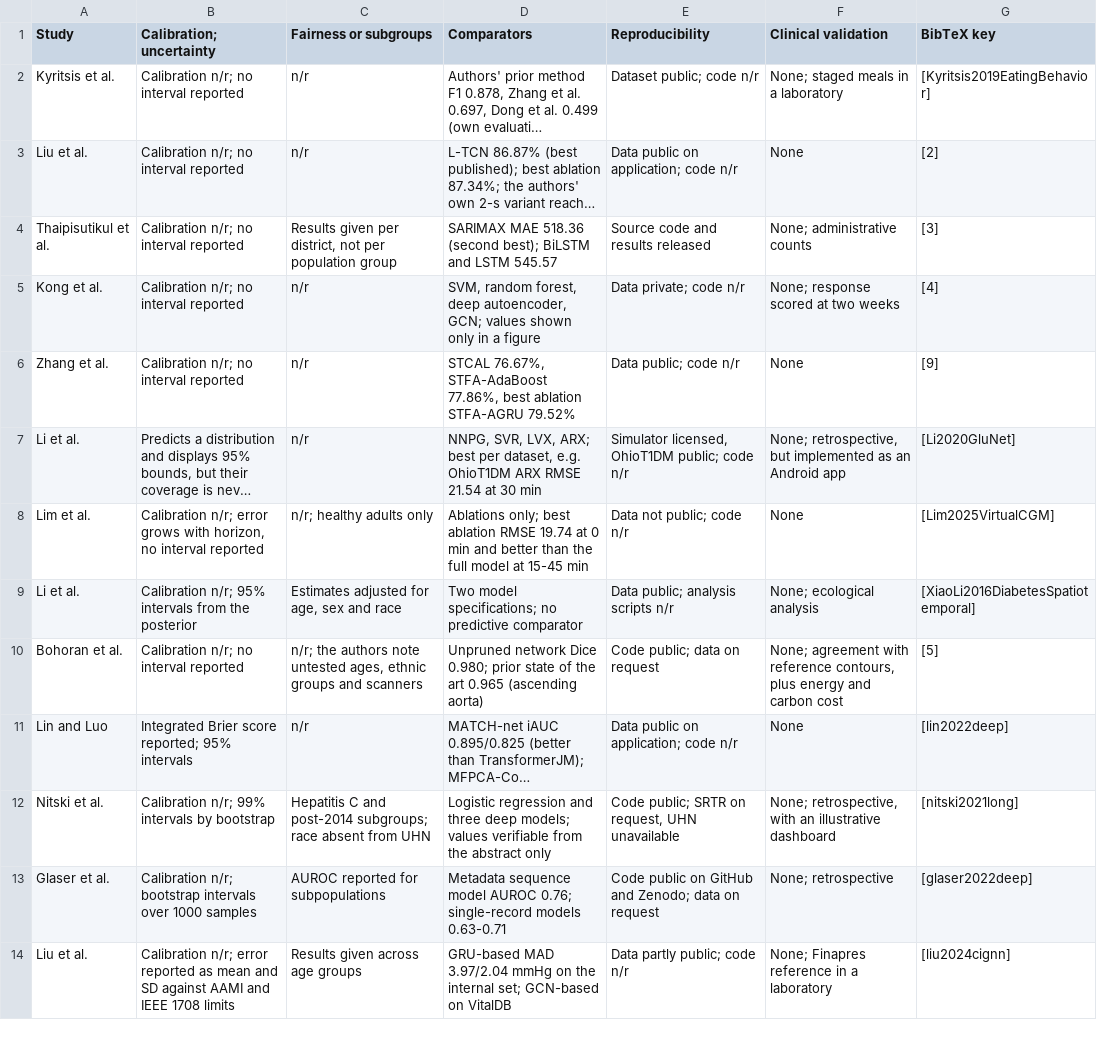
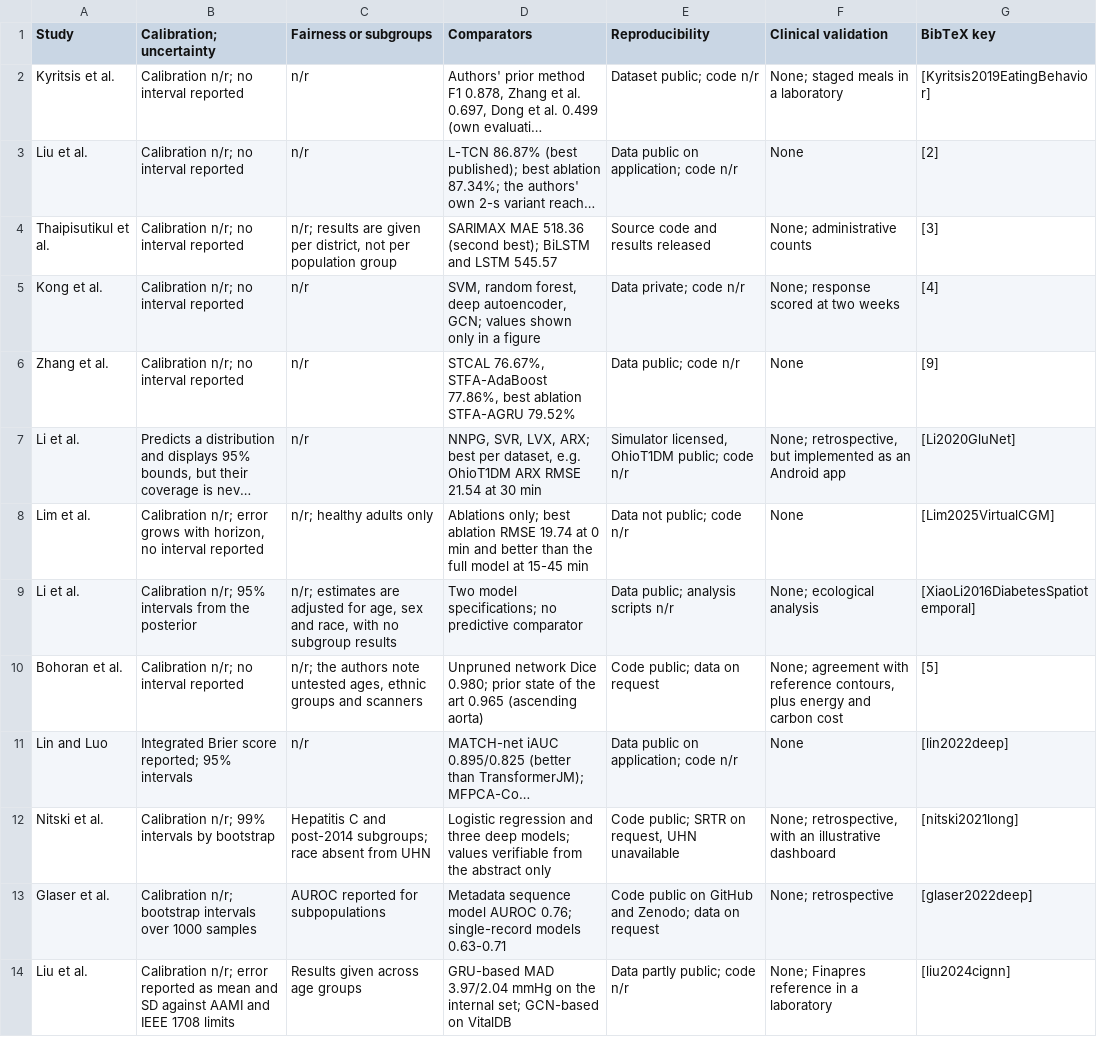
Before and after one commit to Xin-Ray/survey, a CSV file: expand25/audit/A06_quality_calibration_subgroups_comparators.csv, drawn as a sheet; only a part is shown; long unchanged cells end in …; the diff names each change by its address in the sheet, - before the commit and + after, or states it on an @@ line.

```diff
--- a/expand25/audit/A06_quality_calibration_subgroups_comparators.csv
+++ b/expand25/audit/A06_quality_calibration_subgroups_comparators.csv
-C4 (Fairness or subgroups): Results given per…
+C4 (Fairness or subgroups): n/r; results are given per…
-C9 (Fairness or subgroups): Estimates adjusted for age, sex and race
+C9 (Fairness or subgroups): n/r; estimates are adjusted for age, sex and race, with no subgroup results
```
Also changed, not shown: expand25/audit/A05_quality_split_leakage_missing_external.csv, expand25/audit/A07_deployment_privacy_reporting.csv, 9 other files.
